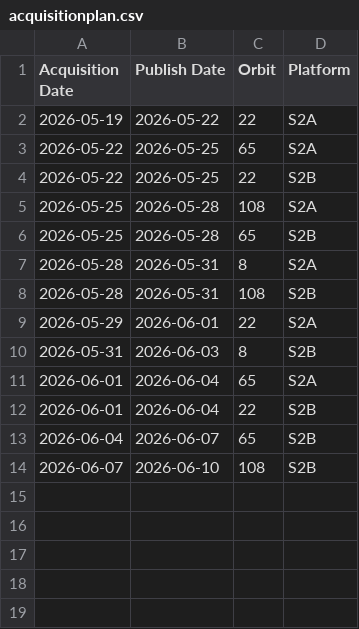
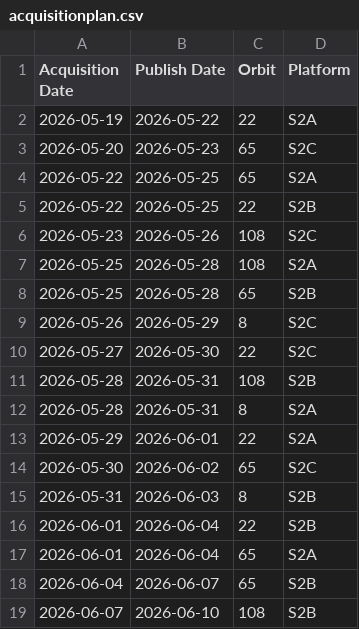
Before and after one commit to davidoesch/Sentinel-2-Acquisition-Plan-Harvesting, a CSV file: acquisitionplan.csv, drawn as a sheet.

Commit message:
acquisitionplan.csv push done

```diff
--- a/acquisitionplan.csv
+++ b/acquisitionplan.csv
@@ -2,12 +2,17 @@ Acquisition Date,Publish Date,Orbit,Platform
 2026-05-19,2026-05-22,22,S2A
+2026-05-20,2026-05-23,65,S2C
 2026-05-22,2026-05-25,65,S2A
 2026-05-22,2026-05-25,22,S2B
+2026-05-23,2026-05-26,108,S2C
 2026-05-25,2026-05-28,108,S2A
 2026-05-25,2026-05-28,65,S2B
+2026-05-26,2026-05-29,8,S2C
+2026-05-27,2026-05-30,22,S2C
+2026-05-28,2026-05-31,108,S2B
 2026-05-28,2026-05-31,8,S2A
-2026-05-28,2026-05-31,108,S2B
 2026-05-29,2026-06-01,22,S2A
+2026-05-30,2026-06-02,65,S2C
 2026-05-31,2026-06-03,8,S2B
+2026-06-01,2026-06-04,22,S2B
 2026-06-01,2026-06-04,65,S2A
-2026-06-01,2026-06-04,22,S2B
 2026-06-04,2026-06-07,65,S2B
```
